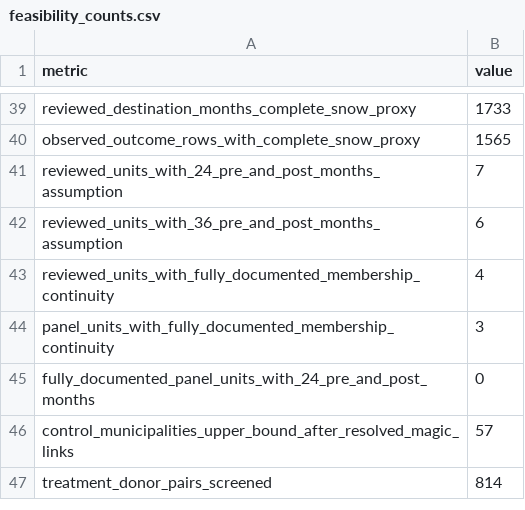
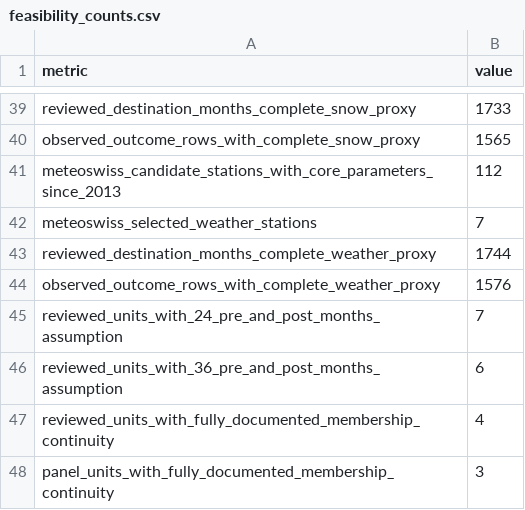
Before and after one commit to Chocaklick/Master-thesis-Magic-pass, a CSV file: reports/feasibility_counts.csv, drawn as a sheet; only a part is shown, gaps mark what is left out; the shorter side is filled out with more unchanged rows; the diff names each change by its address in the sheet, - before the commit and + after, or states it on an @@ line.

Commit message:
feat: add MeteoSwiss weather proxies

```diff
--- a/reports/feasibility_counts.csv
+++ b/reports/feasibility_counts.csv
+row 41: meteoswiss_candidate_stations_with_core_parameters_since_2013 | 112
+row 42: meteoswiss_selected_weather_stations | 7
+row 43: reviewed_destination_months_complete_weather_proxy | 1744
+row 44: observed_outcome_rows_with_complete_weather_proxy | 1576
```
Also changed, not shown: 26 other files.
